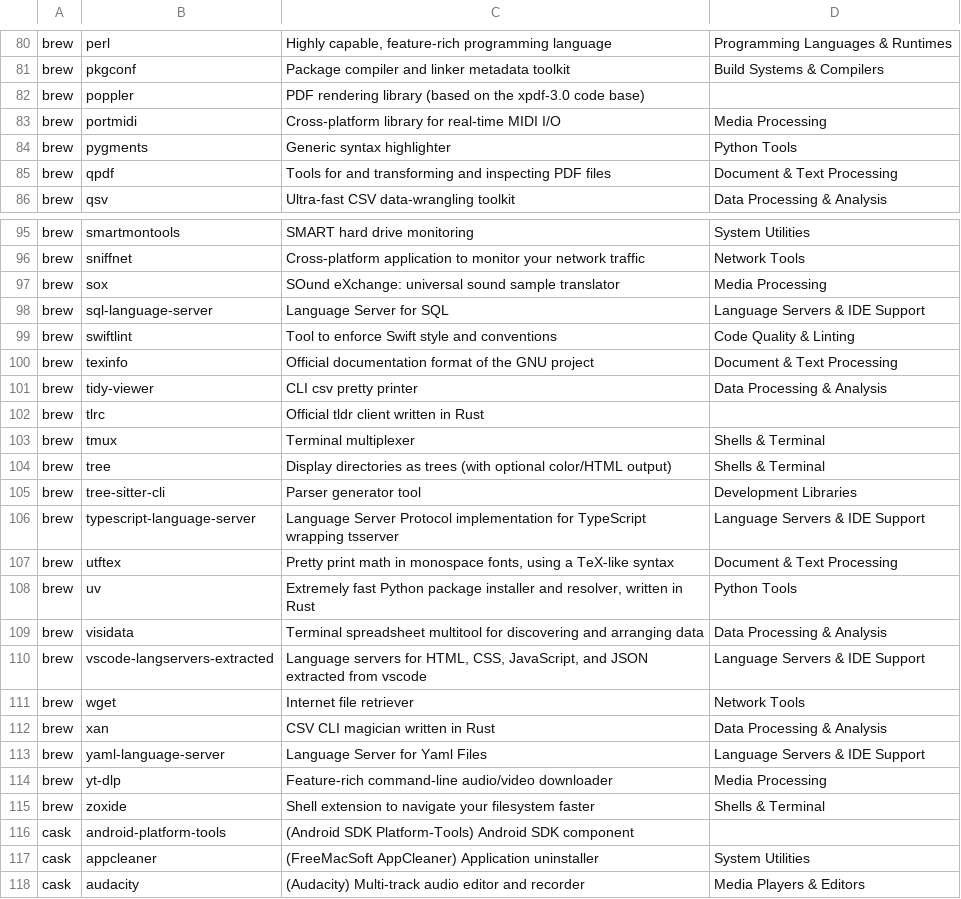
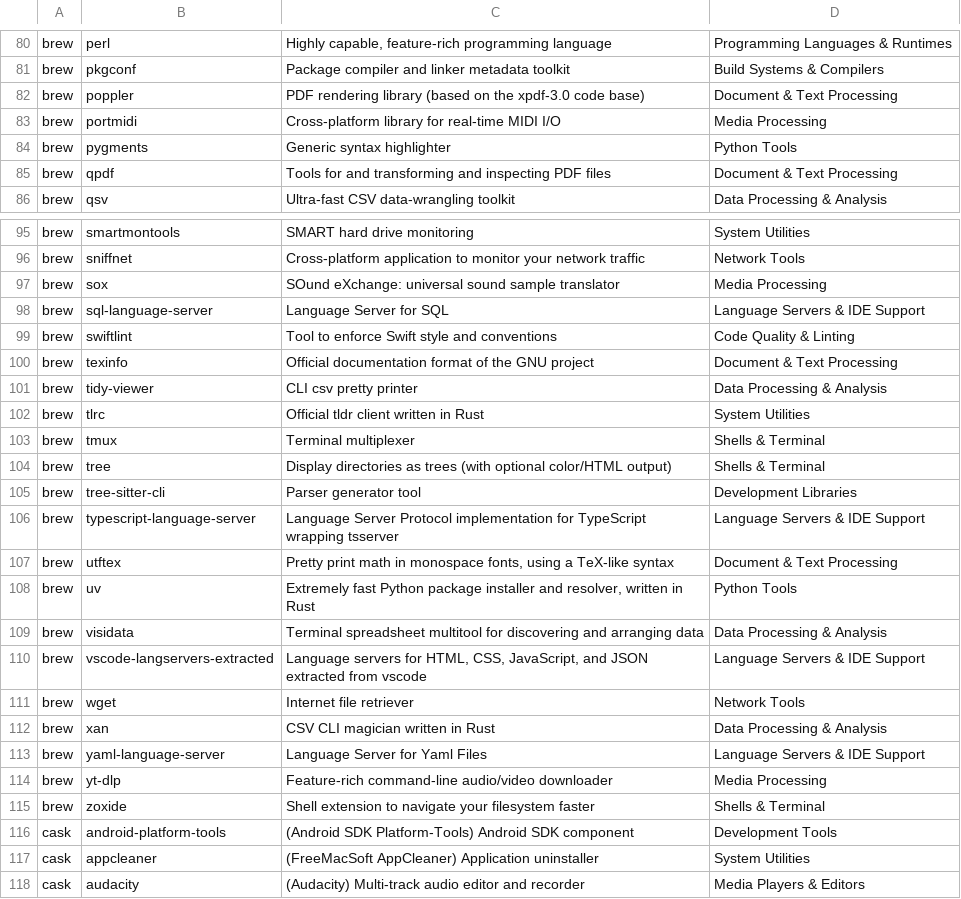
Before and after one commit to amazebb/brewbar, a TSV file: docs/packages.tsv, drawn as a sheet; only a part is shown, gaps mark what is left out; the diff covers the shown part only.

Commit message:
chore(docs): add missing package categories and validation
- extend brewinfo script to detect and report packages without categories
- populate categories for bear, dosbox-x, ghostscript, libraw, mupdf-tools, ncdu, opencode, poppler, tlrc and android-platform-tools
- update packages.tsv with assigned categories for the newly categorized packages

```diff
--- a/docs/packages.tsv
+++ b/docs/packages.tsv
@@ -81,3 +81,3 @@ brew	perl	 Highly capable, feature-rich programming language	Programming Languag
 brew	pkgconf	 Package compiler and linker metadata toolkit	Build Systems & Compilers
-brew	poppler	 PDF rendering library (based on the xpdf-3.0 code base)	
+brew	poppler	 PDF rendering library (based on the xpdf-3.0 code base)	Document & Text Processing
 brew	portmidi	 Cross-platform library for real-time MIDI I/O	Media Processing
@@ -101,3 +101,3 @@ brew	texinfo	 Official documentation format of the GNU project	Document & Text P
 brew	tidy-viewer	 CLI csv pretty printer	Data Processing & Analysis
-brew	tlrc	 Official tldr client written in Rust	
+brew	tlrc	 Official tldr client written in Rust	System Utilities
 brew	tmux	 Terminal multiplexer	Shells & Terminal
@@ -115,3 +115,3 @@ brew	yt-dlp	 Feature-rich command-line audio/video downloader	Media Processing
 brew	zoxide	 Shell extension to navigate your filesystem faster	Shells & Terminal
-cask	android-platform-tools	 (Android SDK Platform-Tools) Android SDK component	
+cask	android-platform-tools	 (Android SDK Platform-Tools) Android SDK component	Development Tools
 cask	appcleaner	 (FreeMacSoft AppCleaner) Application uninstaller	System Utilities
```
Also changed, not shown: 7 edited cells elsewhere in this file, 2 other files.
